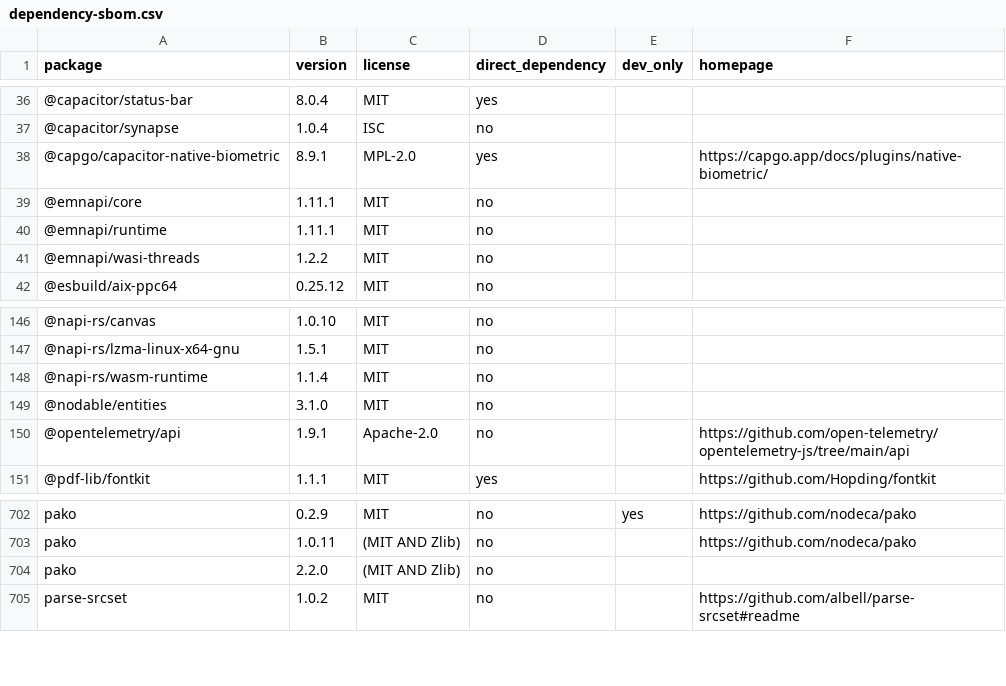
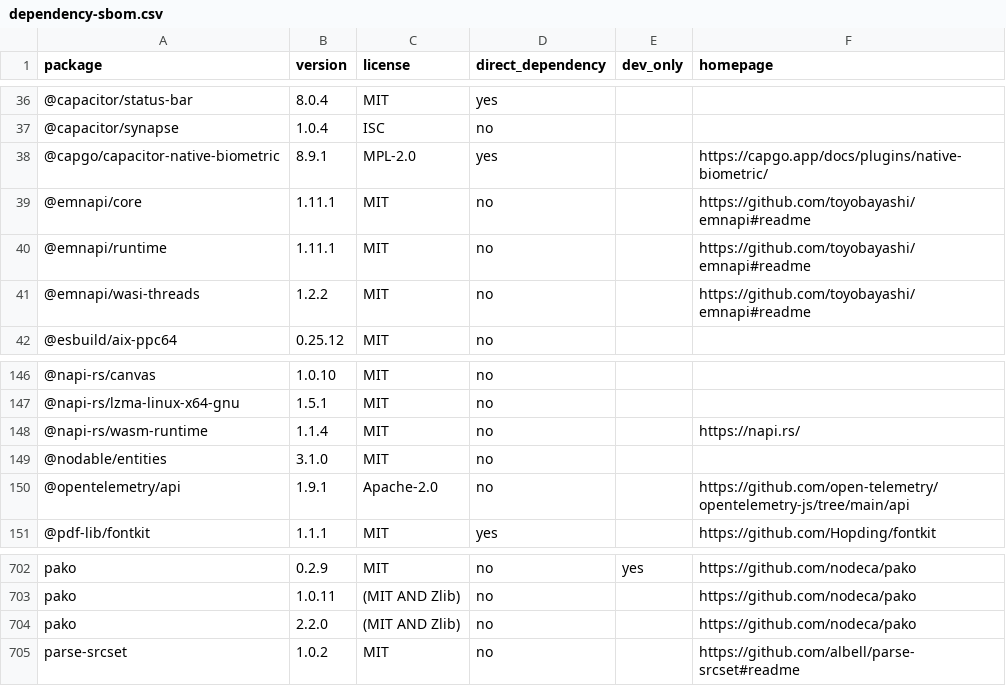
Before and after one commit to ruhulamencredence/CredenceHR, a CSV file: docs/architecture/dependency-sbom.csv, drawn as a sheet; only a part is shown, gaps mark what is left out.

```diff
--- a/docs/architecture/dependency-sbom.csv
+++ b/docs/architecture/dependency-sbom.csv
@@ -38,5 +38,5 @@ package,version,license,direct_dependency,dev_only,homepage
 @capgo/capacitor-native-biometric,8.9.1,MPL-2.0,yes,,https://capgo.app/docs/plugins/native-biometric/
-@emnapi/core,1.11.1,MIT,no,,
-@emnapi/runtime,1.11.1,MIT,no,,
-@emnapi/wasi-threads,1.2.2,MIT,no,,
+@emnapi/core,1.11.1,MIT,no,,https://github.com/toyobayashi/emnapi#readme
+@emnapi/runtime,1.11.1,MIT,no,,https://github.com/toyobayashi/emnapi#readme
+@emnapi/wasi-threads,1.2.2,MIT,no,,https://github.com/toyobayashi/emnapi#readme
 @esbuild/aix-ppc64,0.25.12,MIT,no,,
@@ -147,3 +147,3 @@ package,version,license,direct_dependency,dev_only,homepage
 @napi-rs/lzma-linux-x64-gnu,1.5.1,MIT,no,,
-@napi-rs/wasm-runtime,1.1.4,MIT,no,,
+@napi-rs/wasm-runtime,1.1.4,MIT,no,,https://napi.rs/
 @nodable/entities,3.1.0,MIT,no,,
@@ -703,3 +703,3 @@ pako,0.2.9,MIT,no,yes,https://github.com/nodeca/pako
 pako,1.0.11,(MIT AND Zlib),no,,https://github.com/nodeca/pako
-pako,2.2.0,(MIT AND Zlib),no,,
+pako,2.2.0,(MIT AND Zlib),no,,https://github.com/nodeca/pako
 parse-srcset,1.0.2,MIT,no,,https://github.com/albell/parse-srcset#readme
```
Also changed, not shown: 16 other files.
